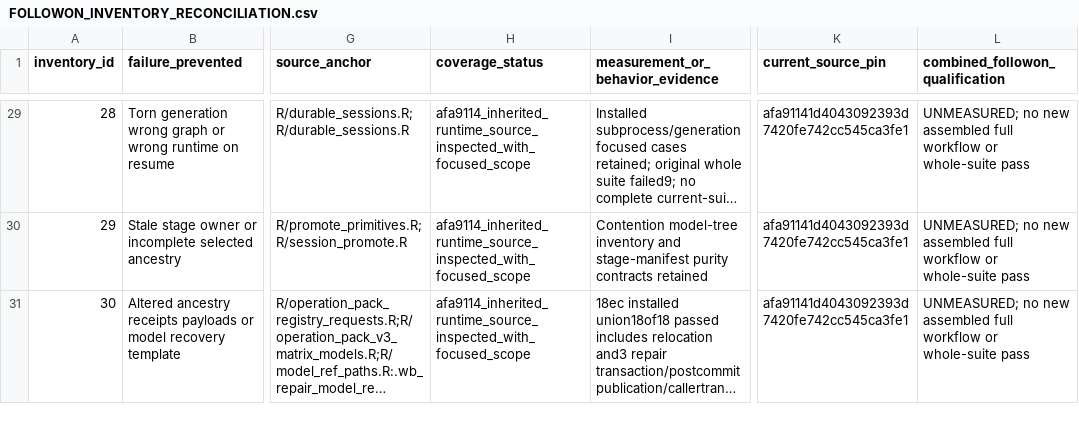
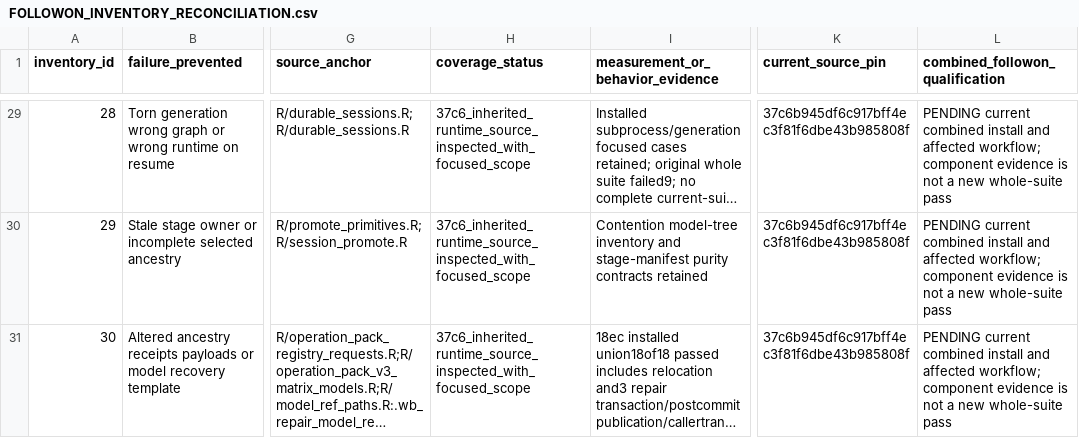
Before and after one commit to Tingvall/scworkbench, a CSV file: notes/engine_simplification/FOLLOWON_INVENTORY_RECONCILIATION.csv, drawn as a sheet; only a part is shown, gaps mark what is left out; long unchanged cells end in …; the diff covers the shown part only; the diff names each change by its address in the sheet, - before the commit and + after, or states it on an @@ line.

Commit message:
Reconcile current source inventory with pending combined gates

```diff
--- a/notes/engine_simplification/FOLLOWON_INVENTORY_RECONCILIATION.csv
+++ b/notes/engine_simplification/FOLLOWON_INVENTORY_RECONCILIATION.csv
-H29:H31 (coverage_status): afa9114_inherited_runtime_source_inspected_with_focused_scope
+H29:H31 (coverage_status): 37c6_inherited_runtime_source_inspected_with_focused_scope
-K29:K31 (current_source_pin): afa91141d4043092393d7420fe742cc545ca3fe1
+K29:K31 (current_source_pin): 37c6b945df6c917bff4ec3f81f6dbe43b985808f
-L29:L31 (combined_followon_qualification): UNMEASURED; no new assembled full workflow or whole-suite pass
+L29:L31 (combined_followon_qualification): PENDING current combined install and affected workflow; component evidence is not a new whole-suite pass
```
Also changed, not shown: 117 edited cells elsewhere in this file, 1 other file.
